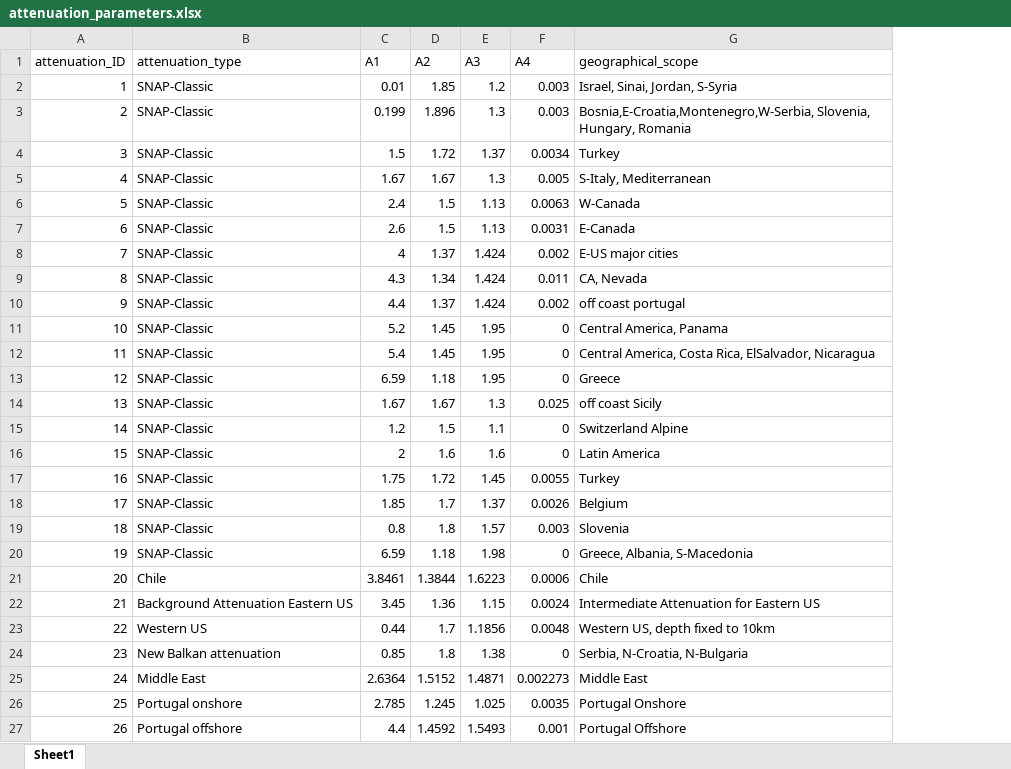
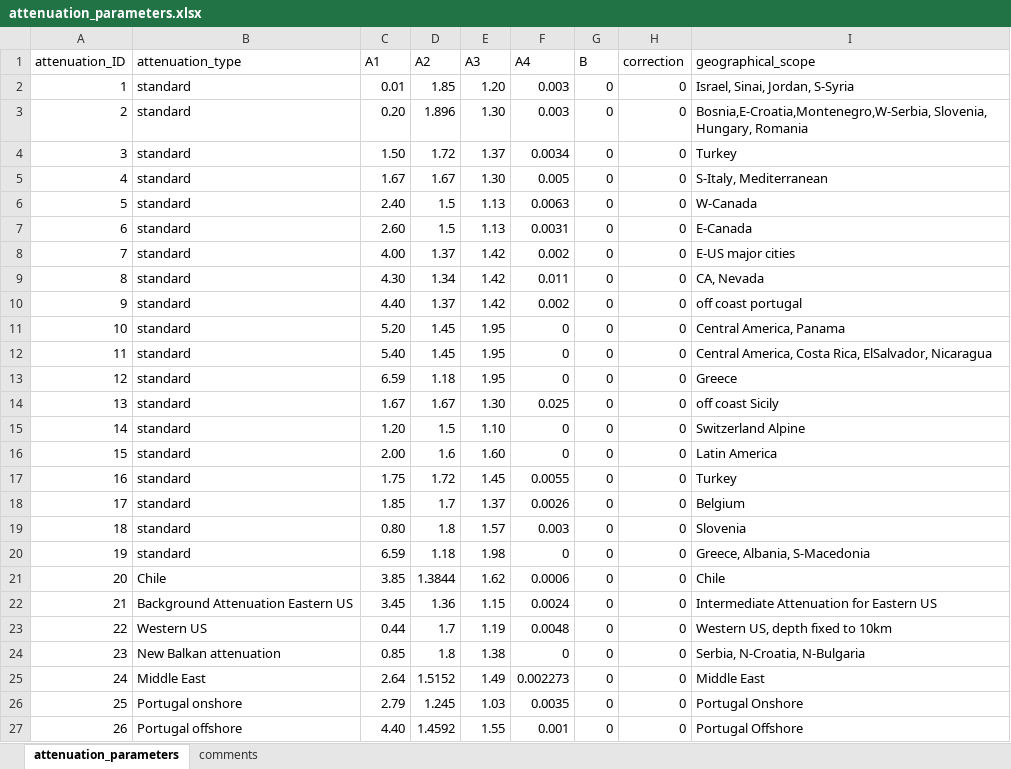
Before and after one commit to davidnbresch/climada_module_earthquake_volcano, an Excel workbook: data/system/attenuation_parameters.xlsx, sheet attenuation_parameters, drawn as a sheet; only a part is shown; values as stored, in another font and other column widths than the file's, no borders; the diff covers the shown part only; the diff names each change by its address in the sheet, - before the commit and + after, or states it on an @@ line.

```diff
--- a/data/system/attenuation_parameters.xlsx (sheet attenuation_parameters)
+++ b/data/system/attenuation_parameters.xlsx (sheet attenuation_parameters)
-sheet tab: Sheet1
+sheet tab: attenuation_parameters
+sheet tab: comments
+column G (B), rows 2-27: all 0
+column H (correction), rows 2-27: all 0
-B2:B20 (attenuation_type): SNAP-Classic
+B2:B20 (attenuation_type): standard
-E2 (A3): 1.2
+E2 (A3): 1.20
-C3 (A1): 0.199
+C3 (A1): 0.20
-E3 (A3): 1.3
+E3 (A3): 1.30
-C4 (A1): 1.5
+C4 (A1): 1.50
-E5 (A3): 1.3
+E5 (A3): 1.30
-C6 (A1): 2.4
+C6 (A1): 2.40
-C7 (A1): 2.6
+C7 (A1): 2.60
-C8 (A1): 4
+C8 (A1): 4.00
-E8:E10 (A3): 1.424
+E8:E10 (A3): 1.42
-C9 (A1): 4.3
+C9 (A1): 4.30
-C10 (A1): 4.4
+C10 (A1): 4.40
-C11 (A1): 5.2
+C11 (A1): 5.20
-C12 (A1): 5.4
+C12 (A1): 5.40
-E14 (A3): 1.3
+E14 (A3): 1.30
-C15 (A1): 1.2
+C15 (A1): 1.20
-E15 (A3): 1.1
+E15 (A3): 1.10
-C16 (A1): 2
+C16 (A1): 2.00
-E16 (A3): 1.6
+E16 (A3): 1.60
-C19 (A1): 0.8
+C19 (A1): 0.80
-C21 (A1): 3.8461
+C21 (A1): 3.85
-E21 (A3): 1.6223
+E21 (A3): 1.62
-E23 (A3): 1.1856
+E23 (A3): 1.19
-C25 (A1): 2.6364
+C25 (A1): 2.64
-E25 (A3): 1.4871
+E25 (A3): 1.49
-C26 (A1): 2.785
+C26 (A1): 2.79
-E26 (A3): 1.025
+E26 (A3): 1.03
-C27 (A1): 4.4
+C27 (A1): 4.40
-E27 (A3): 1.5493
+E27 (A3): 1.55
```
Also changed, not shown: 3 added rows and 9 edited cells elsewhere in this sheet, charts or pictures, data/epicenters/signieq_table_for_validation.xlsx, 13 other files.
